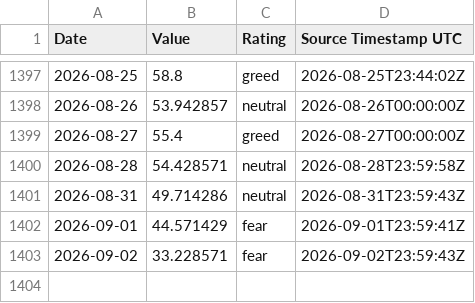
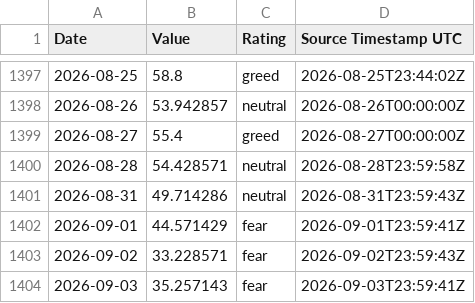
Before and after one commit to george962/FearGreedIndex, a CSV file: data/fear_greed_daily.csv, drawn as a sheet; only a part is shown, gaps mark what is left out; the diff names each change by its address in the sheet, - before the commit and + after, or states it on an @@ line.

```diff
--- a/data/fear_greed_daily.csv
+++ b/data/fear_greed_daily.csv
+row 1404: 2026-09-03 | 35.257143 | fear | 2026-09-03T23:59:41Z
```
